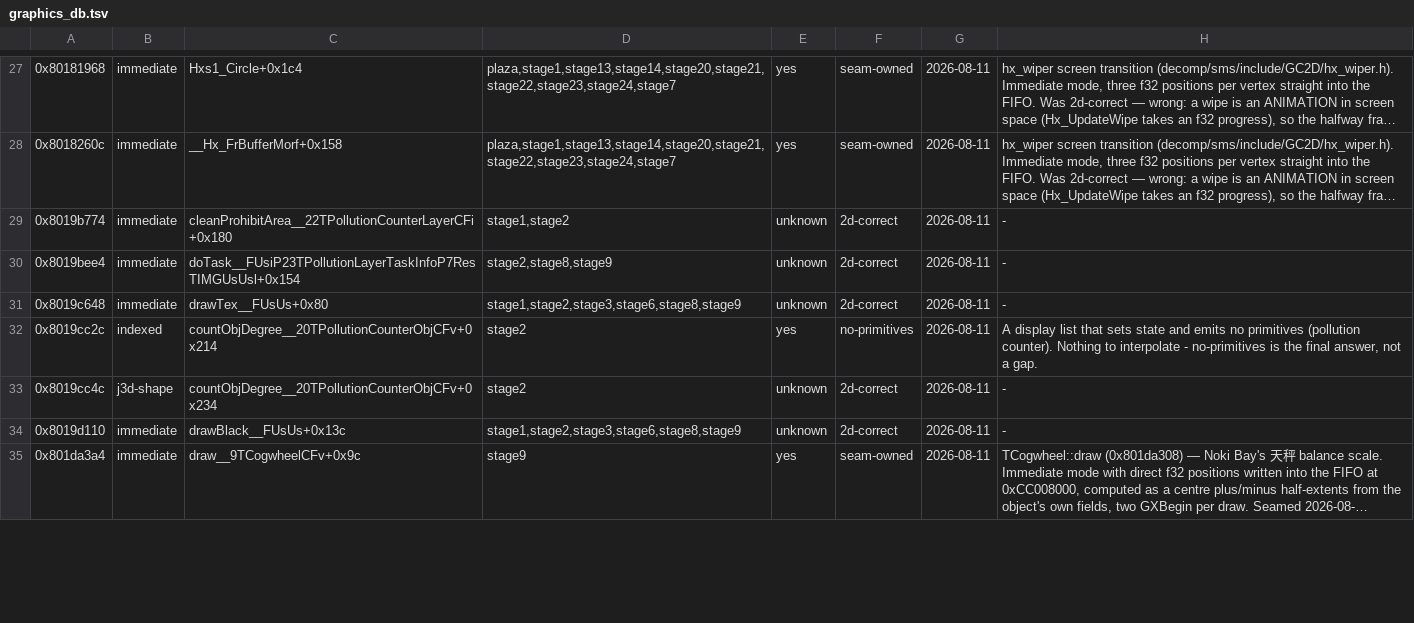
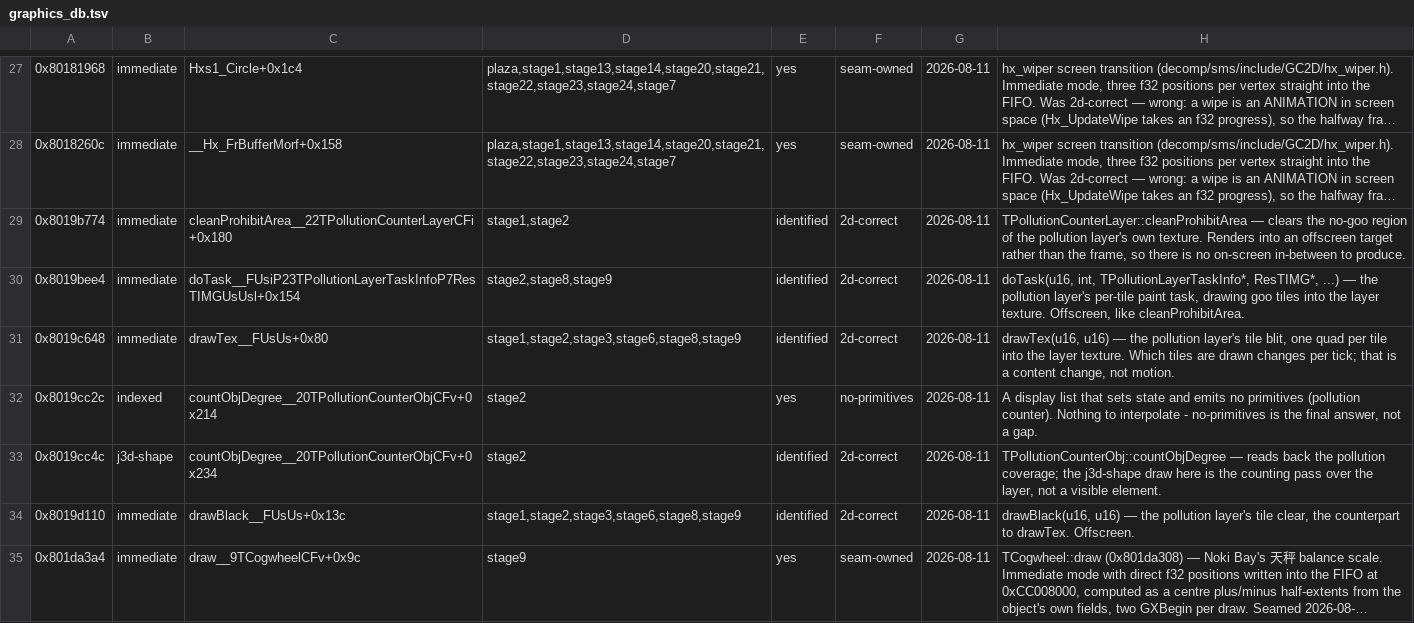
Before and after one commit to SomeoneIsWorking/sunbright, a TSV file: docs/graphics/graphics_db.tsv, drawn as a sheet; only a part is shown, gaps mark what is left out; long unchanged cells end in …; the diff covers the shown part only; the diff names each change by its address in the sheet, - before the commit and + after, or states it on an @@ line.

```diff
--- a/docs/graphics/graphics_db.tsv
+++ b/docs/graphics/graphics_db.tsv
-E29:E31: unknown
+E29:E31: identified
-H29: -
+H29: TPollutionCounterLayer::cleanProhibitArea — clears the no-goo region of the pollution layer's own texture. Renders into an offscreen target rather than the frame, so there is no on-screen in-between to produce.
-H30: -
+H30: doTask(u16, int, TPollutionLayerTaskInfo*, ResTIMG*, ...) — the pollution layer's per-tile paint task, drawing goo tiles into the layer texture. Offscreen, like cleanProhibitArea.
-H31: -
+H31: drawTex(u16, u16) — the pollution layer's tile blit, one quad per tile into the layer texture. Which tiles are drawn changes per tick; that is a content change, not motion.
-E33:E34: unknown
+E33:E34: identified
-H33: -
+H33: TPollutionCounterObj::countObjDegree — reads back the pollution coverage; the j3d-shape draw here is the counting pass over the layer, not a visible element.
-H34: -
+H34: drawBlack(u16, u16) — the pollution layer's tile clear, the counterpart to drawTex. Offscreen.
```
Also changed, not shown: 38 edited cells elsewhere in this file.
